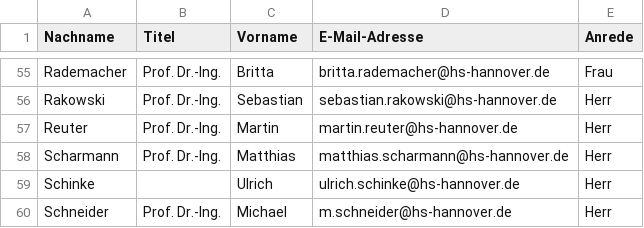
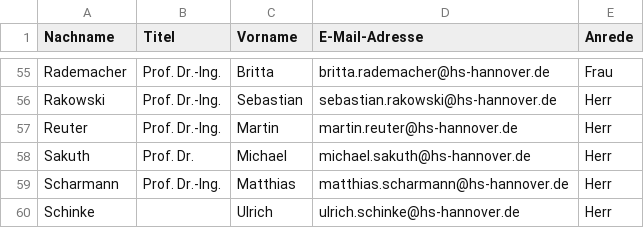
Before and after one commit to AIexandros/moodle-extractor, a CSV file: faculty_information.csv, drawn as a sheet; only a part is shown, gaps mark what is left out; the shorter side is filled out with more unchanged rows.

Commit message:
Professor Sakuth hinzugefügt

```diff
--- a/faculty_information.csv
+++ b/faculty_information.csv
@@ -57,2 +57,3 @@ Rakowski,Prof. Dr.-Ing.,Sebastian,sebastian.rakowski@hs-hannover.de,Herr
 Reuter,Prof. Dr.-Ing.,Martin,martin.reuter@hs-hannover.de,Herr
+Sakuth,Prof. Dr.,Michael,michael.sakuth@hs-hannover.de,Herr
 Scharmann,Prof. Dr.-Ing.,Matthias,matthias.scharmann@hs-hannover.de,Herr
```
